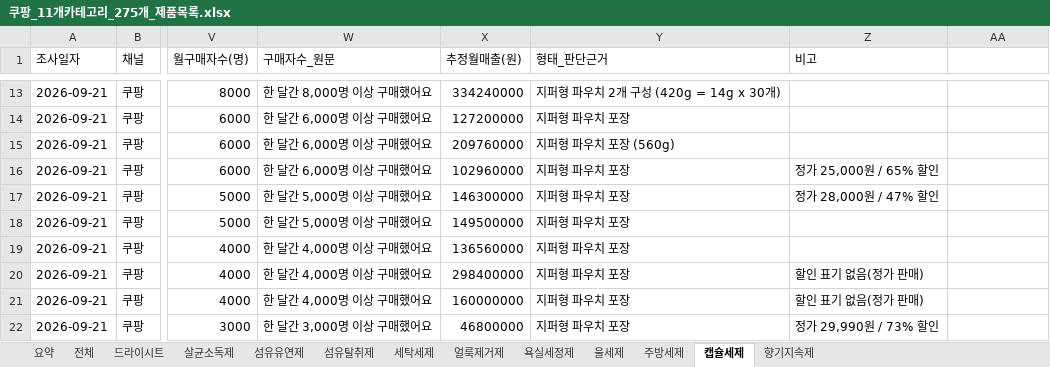
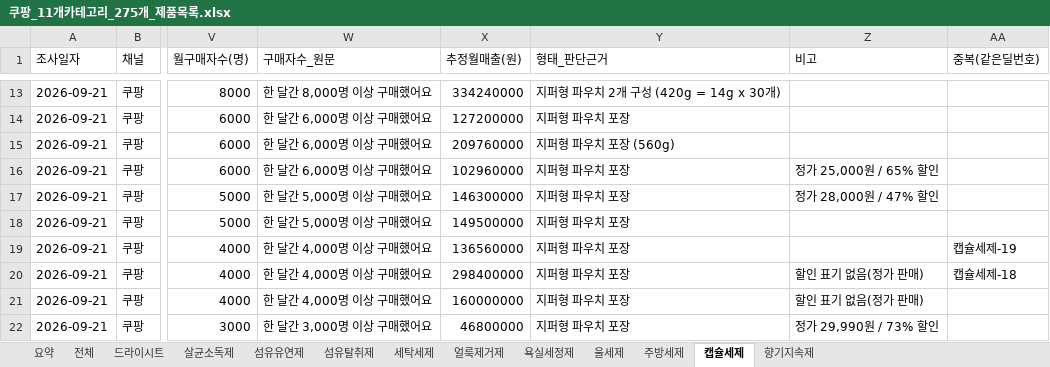
Before and after one commit to jslee2011070102-ship-it/new_PD_PS, an Excel workbook: 쿠팡_11개카테고리_275개_제품목록.xlsx, sheet 캡슐세제, drawn as a sheet; only a part is shown, gaps mark what is left out; values as stored, in another font and other column widths than the file's, no borders; the diff names each change by its address in the sheet, - before the commit and + after, or states it on an @@ line.

```diff
--- a/쿠팡_11개카테고리_275개_제품목록.xlsx (sheet 캡슐세제)
+++ b/쿠팡_11개카테고리_275개_제품목록.xlsx (sheet 캡슐세제)
-AA1: (empty)
+AA1: 중복(같은딜번호)
-AA19 (중복(같은딜번호)): (empty)
+AA19 (중복(같은딜번호)): 캡슐세제-19
-AA20 (중복(같은딜번호)): (empty)
+AA20 (중복(같은딜번호)): 캡슐세제-18
```
Also changed, not shown: sheet 전체, sheet 울세제, sheet 향기지속제, sheet 살균소독제, sheet 욕실세정제, sheet 세탁세제, 5 more sheets, 5 other files.
